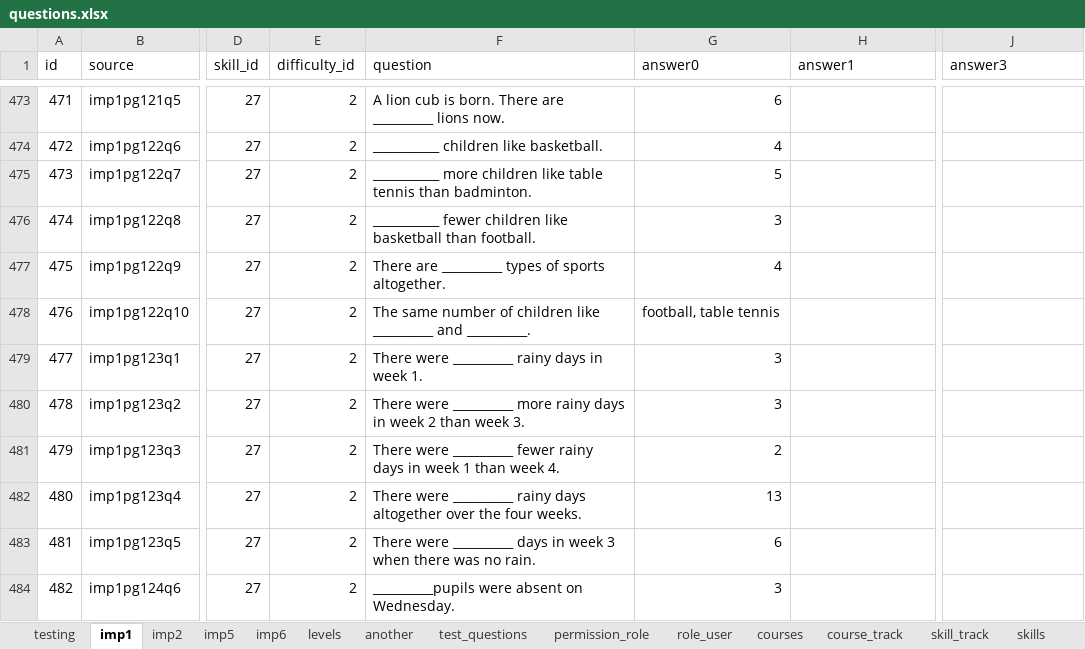
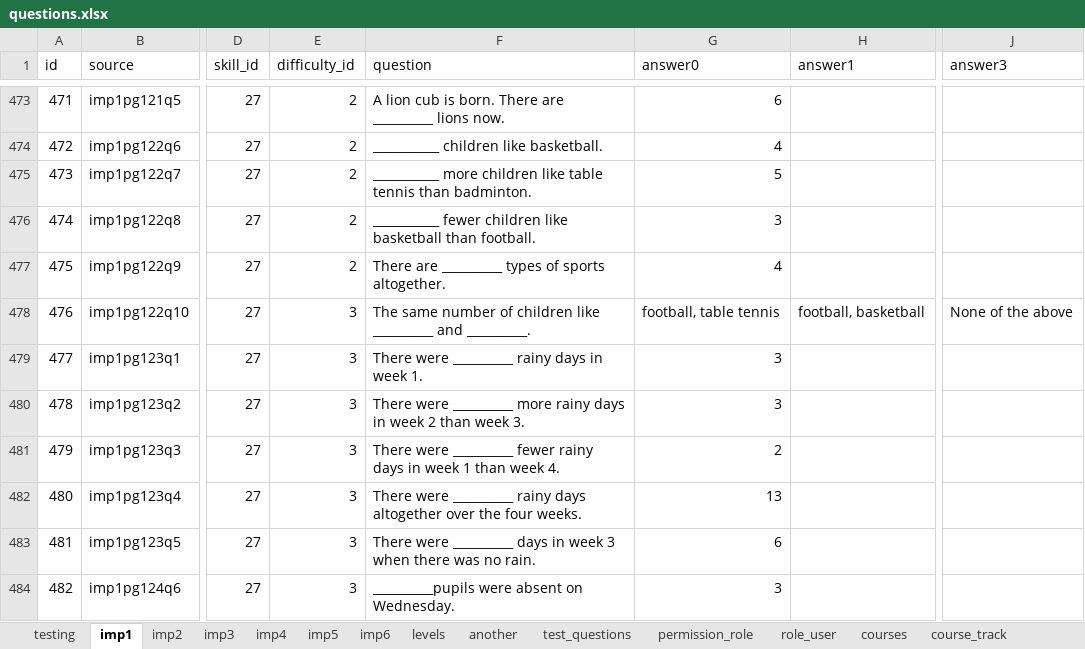
Before and after one commit to 2ppaamm/apiprod, an Excel workbook: public/questions.xlsx, sheet imp1, drawn as a sheet; only a part is shown, gaps mark what is left out; values as stored, in another font and other column widths than the file's, no borders; the diff covers the shown part only; the diff names each change by its address in the sheet, - before the commit and + after, or states it on an @@ line.

```diff
--- a/public/questions.xlsx (sheet imp1)
+++ b/public/questions.xlsx (sheet imp1)
+sheet tab: imp3
+sheet tab: imp4
-E478:E484 (difficulty_id): 2
+E478:E484 (difficulty_id): 3
-H478 (answer1): (empty)
+H478 (answer1): football, basketball
-J478 (answer3): (empty)
+J478 (answer3): None of the above
```
Also changed, not shown: 187 edited cells elsewhere in this sheet, sheet imp6, sheet imp2, sheet imp5, sheet field_user, sheet test_user, sheet tracks, other sheet tabs, formulas that keep their value, charts or pictures.
